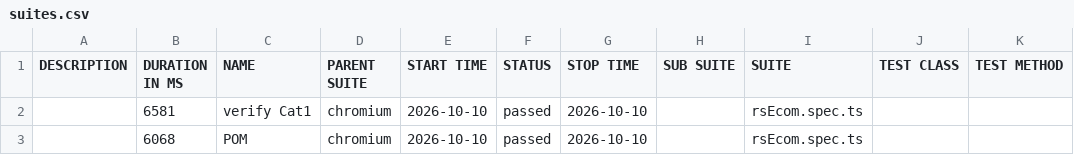
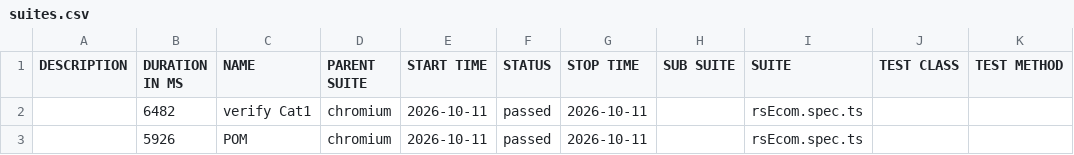
Before and after one commit to MohanaPriyaThiru/TCT-JUN-PTS, a CSV file: data/suites.csv, drawn as a sheet.

```diff
--- a/data/suites.csv
+++ b/data/suites.csv
@@ -1,3 +1,3 @@
 "DESCRIPTION","DURATION IN MS","NAME","PARENT SUITE","START TIME","STATUS","STOP TIME","SUB SUITE","SUITE","TEST CLASS","TEST METHOD"
-"","6581","verify Cat1","chromium","2026-10-10","passed","2026-10-10","","rsEcom.spec.ts","",""
-"","6068","POM","chromium","2026-10-10","passed","2026-10-10","","rsEcom.spec.ts","",""
+"","6482","verify Cat1","chromium","2026-10-11","passed","2026-10-11","","rsEcom.spec.ts","",""
+"","5926","POM","chromium","2026-10-11","passed","2026-10-11","","rsEcom.spec.ts","",""
```
Also changed, not shown: 25 other files.
